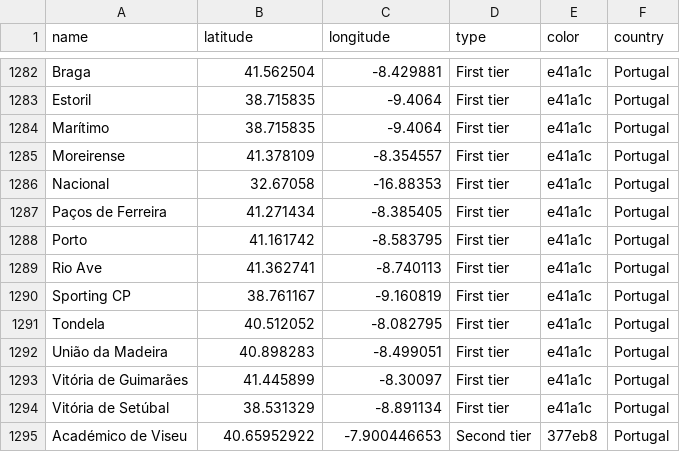
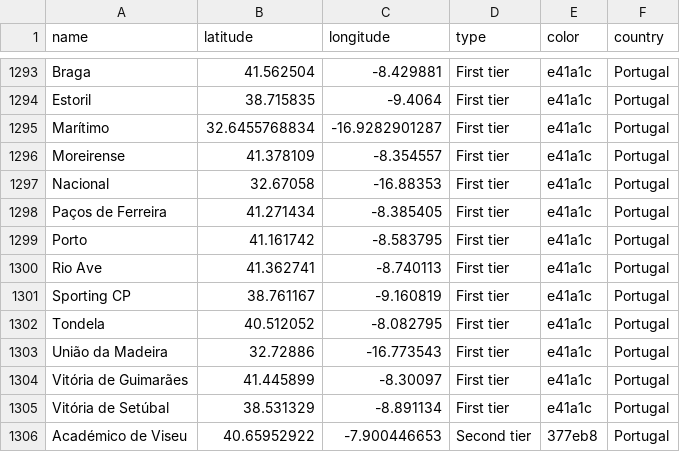
Before and after one commit to guushoekman/local-football-team, a CSV file: input.csv, drawn as a sheet; only a part is shown, gaps mark what is left out; the diff covers the shown part only.

```diff
--- a/input.csv
+++ b/input.csv
@@ -1283,3 +1294,3 @@ Braga,41.562504,-8.429881,First tier,e41a1c,Portugal
 Estoril,38.715835,-9.4064,First tier,e41a1c,Portugal
-Marítimo,38.715835,-9.4064,First tier,e41a1c,Portugal
+Marítimo,32.6455768834,-16.9282901287,First tier,e41a1c,Portugal
 Moreirense,41.378109,-8.354557,First tier,e41a1c,Portugal
@@ -1291,3 +1302,3 @@ Sporting CP,38.761167,-9.160819,First tier,e41a1c,Portugal
 Tondela,40.512052,-8.082795,First tier,e41a1c,Portugal
-União da Madeira,40.898283,-8.499051,First tier,e41a1c,Portugal
+União da Madeira,32.72886,-16.773543,First tier,e41a1c,Portugal
 Vitória de Guimarães,41.445899,-8.30097,First tier,e41a1c,Portugal
```
Also changed, not shown: 16 added rows, 5 removed rows and 10 edited cells elsewhere in this file, 3 other files.
